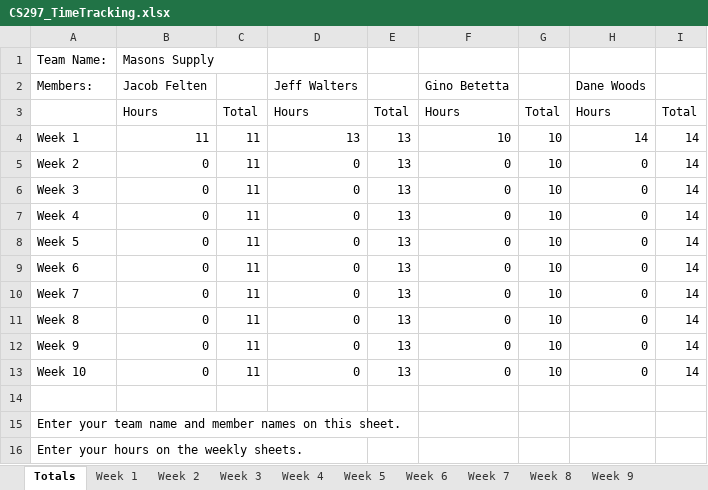
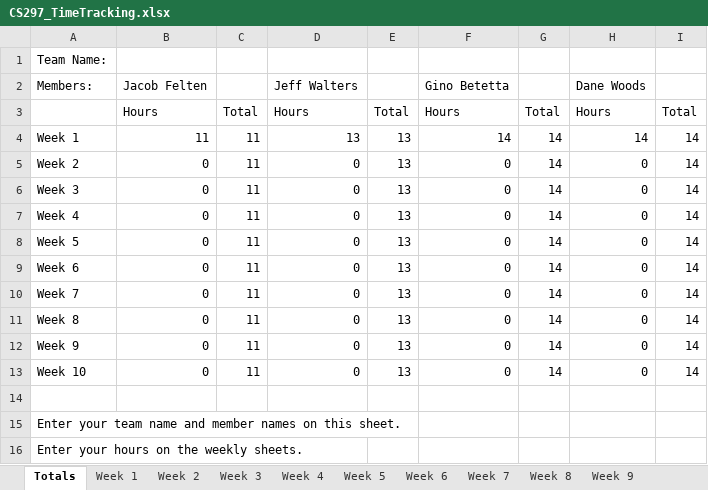
Before and after one commit to JacobFelten/CapstoneMasons, an Excel workbook: Docs/CS297_TimeTracking.xlsx, sheet Totals, drawn as a sheet; values as stored, in another font and other column widths than the file's, no borders; charts and pictures not drawn; the diff names each change by its address in the sheet, - before the commit and + after, or states it on an @@ line.

```diff
--- a/Docs/CS297_TimeTracking.xlsx (sheet Totals)
+++ b/Docs/CS297_TimeTracking.xlsx (sheet Totals)
-B1: Masons Supply
+B1: (empty)
-F4: 10
+F4: 14
-G4:G13: 10
+G4:G13: 14
```
Also changed, not shown: sheet Week 1, sheet Week 2, sheet Week 3, sheet Week 4, sheet Week 5, sheet Week 6, 4 more sheets, formulas that keep their value, charts or pictures.
